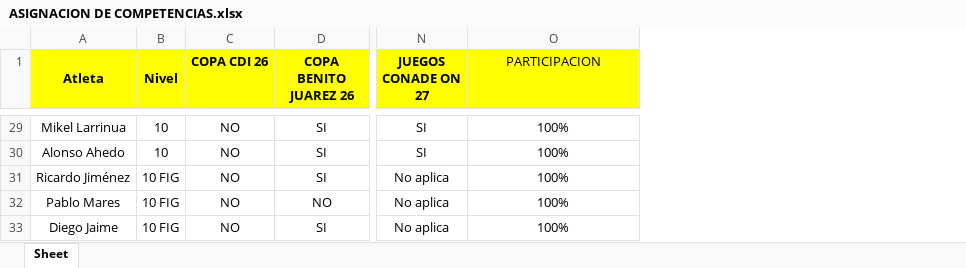
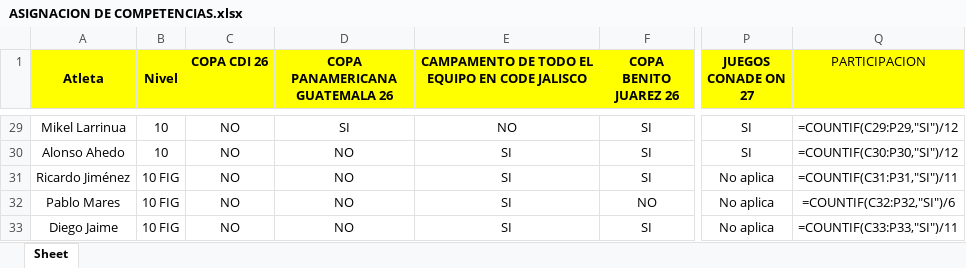
Before and after one commit to josemanueljaimemorales/pruebanuevappakc, an Excel workbook: modulos/plan-anual/ASIGNACION DE COMPETENCIAS.xlsx, sheet Sheet, drawn as a sheet; only a part is shown, gaps mark what is left out; values as stored, in another font and other column widths than the file's, no borders; formulas without a stored value are shown as written; conditional formats not drawn; addresses are those after the commit; the diff covers the shown part only; the diff names each change by its address in the sheet, - before the commit and + after, or states it on an @@ line.

```diff
--- a/modulos/plan-anual/ASIGNACION DE COMPETENCIAS.xlsx (sheet Sheet)
+++ b/modulos/plan-anual/ASIGNACION DE COMPETENCIAS.xlsx (sheet Sheet)
+column D (COPA PANAMERICANA GUATEMALA 26), rows 29-33: SI | NO | NO | NO | NO
+column E, row 1: CAMPAMENTO DE TODO EL EQUIPO EN CODE JALISCO; rows 29-33: NO | SI | SI | SI | SI
-Q29 (PARTICIPACION): 100%
+Q29 (PARTICIPACION): =COUNTIF(C29:P29,"SI")/12
-Q30 (PARTICIPACION): 100%
+Q30 (PARTICIPACION): =COUNTIF(C30:P30,"SI")/12
-Q31 (PARTICIPACION): 100%
+Q31 (PARTICIPACION): =COUNTIF(C31:P31,"SI")/11
-Q32 (PARTICIPACION): 100%
+Q32 (PARTICIPACION): =COUNTIF(C32:P32,"SI")/6
-Q33 (PARTICIPACION): 100%
+Q33 (PARTICIPACION): =COUNTIF(C33:P33,"SI")/11
```
Also changed, not shown: 26 edited cells and cell formats elsewhere in this sheet, modulos/plan-anual/MACRO_26_27.xlsx, 1 other file.
